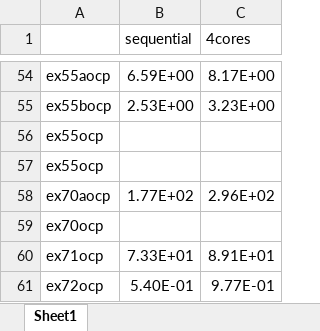
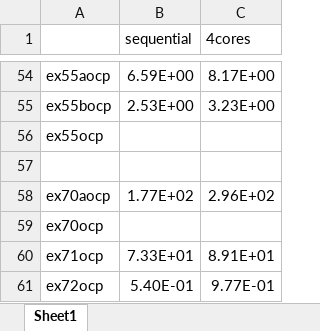
Before and after one commit to yangc22/collocation-solver, an Excel workbook: collocation_results.xlsx, sheet Sheet1, drawn as a sheet; only a part is shown, gaps mark what is left out; values as stored, in another font and other column widths than the file's, no borders; the diff names each change by its address in the sheet, - before the commit and + after, or states it on an @@ line.

Commit message:
update results 08212018

```diff
--- a/collocation_results.xlsx (sheet Sheet1)
+++ b/collocation_results.xlsx (sheet Sheet1)
-A57: ex55ocp
+A57: (empty)
```
Also changed, not shown: 1 other file.
